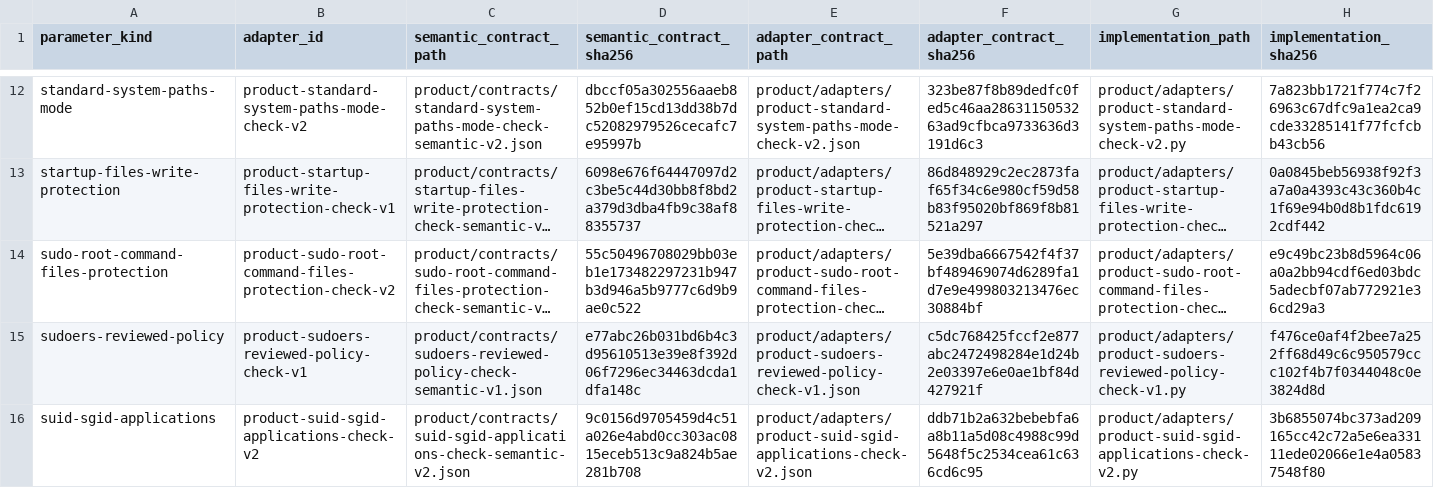
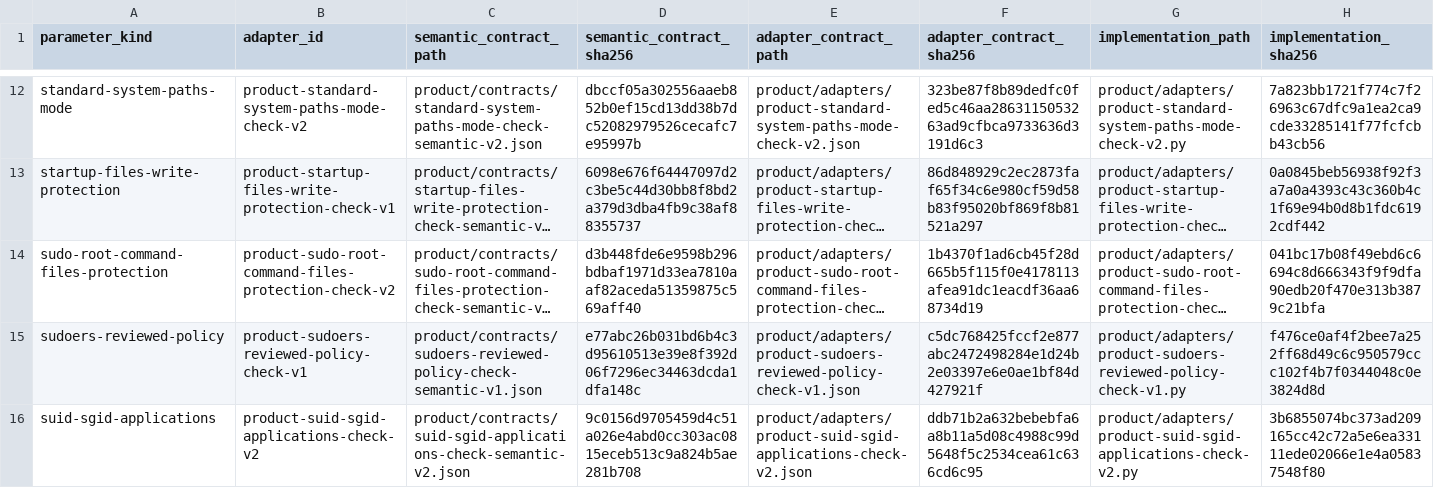
Before and after one commit to rasav65/SecureLinux-Policy, a TSV file: product/ADAPTER-REGISTRY.tsv, drawn as a sheet; only a part is shown, gaps mark what is left out; long unchanged cells end in …; the diff names each change by its address in the sheet, - before the commit and + after, or states it on an @@ line.

```diff
--- a/product/ADAPTER-REGISTRY.tsv
+++ b/product/ADAPTER-REGISTRY.tsv
-D14 (semantic_contract_sha256): 55c50496708029bb03eb1e173482297231b947b3d946a5b9777c6d9b9ae0c522
+D14 (semantic_contract_sha256): d3b448fde6e9598b296bdbaf1971d33ea7810aaf82aceda51359875c569aff40
-F14 (adapter_contract_sha256): 5e39dba6667542f4f37bf489469074d6289fa1d7e9e499803213476ec30884bf
+F14 (adapter_contract_sha256): 1b4370f1ad6cb45f28d665b5f115f0e4178113afea91dc1eacdf36aa68734d19
-H14 (implementation_sha256): e9c49bc23b8d5964c06a0a2bb94cdf6ed03bdc5adecbf07ab772921e36cd29a3
+H14 (implementation_sha256): 041bc17b08f49ebd6c6694c8d666343f9f9dfa90edb20f470e313b3879c21bfa
```
Also changed, not shown: controls/fstec-core/linux-2022/CONTROL-MANIFEST.tsv, index/source-v4/CLOSURE-CONTRACT.tsv, 24 other files.
